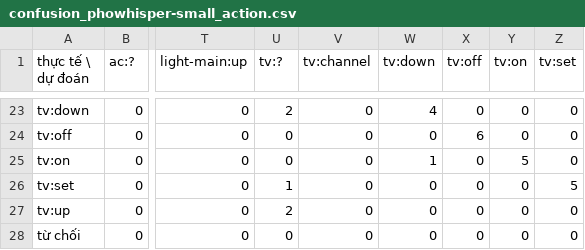
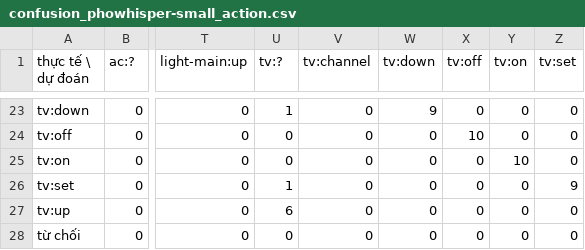
Before and after one commit to fat95/smart_bedroom, a CSV file: models/asr_eval/confusion_phowhisper-small_action.csv, drawn as a sheet; only a part is shown, gaps mark what is left out; the diff covers the shown part only; the diff names each change by its address in the sheet, - before the commit and + after, or states it on an @@ line.

```diff
--- a/models/asr_eval/confusion_phowhisper-small_action.csv
+++ b/models/asr_eval/confusion_phowhisper-small_action.csv
-U23 (tv:?): 2
+U23 (tv:?): 1
-W23 (tv:down): 4
+W23 (tv:down): 9
-X24 (tv:off): 6
+X24 (tv:off): 10
-W25 (tv:down): 1
+W25 (tv:down): 0
-Y25 (tv:on): 5
+Y25 (tv:on): 10
-Z26 (tv:set): 5
+Z26 (tv:set): 9
-U27 (tv:?): 2
+U27 (tv:?): 6
```
Also changed, not shown: 32 edited cells elsewhere in this file, models/asr_eval_simple/results_phowhisper-base.csv, models/asr_eval_simple/results_phowhisper-small.csv, 44 other files.
